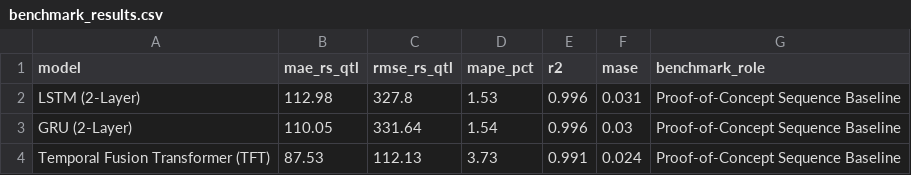
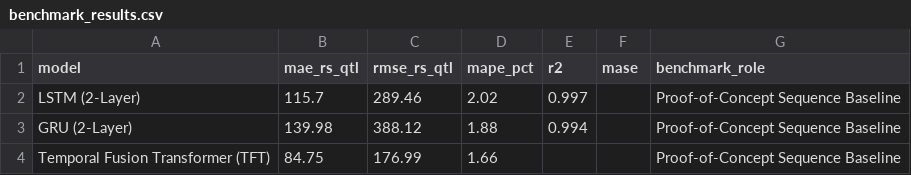
Before and after one commit to krishankantjha/CropLens_AI, a CSV file: research/artifacts/research_results/deep_learning/benchmark_results.csv, drawn as a sheet.

```diff
--- a/research/artifacts/research_results/deep_learning/benchmark_results.csv
+++ b/research/artifacts/research_results/deep_learning/benchmark_results.csv
@@ -1,4 +1,4 @@
 model,mae_rs_qtl,rmse_rs_qtl,mape_pct,r2,mase,benchmark_role
-LSTM (2-Layer),112.98,327.8,1.53,0.996,0.031,Proof-of-Concept Sequence Baseline
-GRU (2-Layer),110.05,331.64,1.54,0.996,0.03,Proof-of-Concept Sequence Baseline
-Temporal Fusion Transformer (TFT),87.53,112.13,3.73,0.991,0.024,Proof-of-Concept Sequence Baseline
+LSTM (2-Layer),115.7,289.46,2.02,0.997,,Proof-of-Concept Sequence Baseline
+GRU (2-Layer),139.98,388.12,1.88,0.994,,Proof-of-Concept Sequence Baseline
+Temporal Fusion Transformer (TFT),84.75,176.99,1.66,,,Proof-of-Concept Sequence Baseline
```
Also changed, not shown: research/artifacts/research_results/bootstrap/confidence_intervals.csv, research/artifacts/research_results/canonical_model_comparison.csv, 28 other files.
